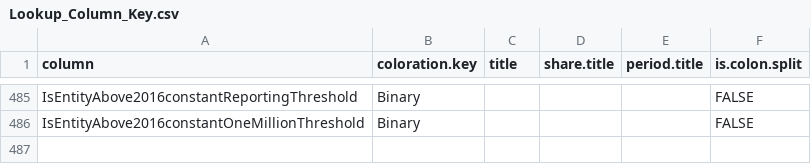
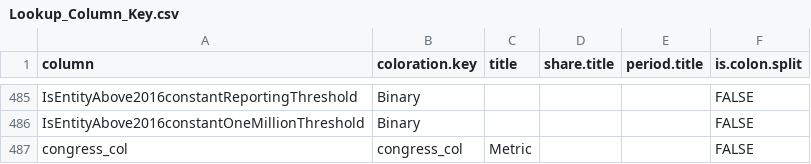
Before and after one commit to CSISdefense/Lookup-Tables, a CSV file: style/Lookup_Column_Key.csv, drawn as a sheet; only a part is shown, gaps mark what is left out.

Commit message:
congress_col

```diff
--- a/style/Lookup_Column_Key.csv
+++ b/style/Lookup_Column_Key.csv
@@ -486 +486,2 @@ IsEntityAbove2016constantReportingThreshold,Binary,,,,FALSE
 IsEntityAbove2016constantOneMillionThreshold,Binary,,,,FALSE
+congress_col,congress_col,Metric,,,FALSE
```
Also changed, not shown: 1 other file.
